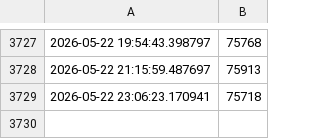
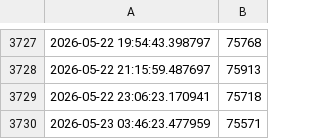
Before and after one commit to gqcpn2kfr6-prog/analyse-bitcoin, a CSV file: data/prix_bitcoin.csv, drawn as a sheet; only a part is shown, gaps mark what is left out.

Commit message:
📊 Mise à jour automatique des données Bitcoin - $(date '+%Y-%m-%d %H:%M:%S')

```diff
--- a/data/prix_bitcoin.csv
+++ b/data/prix_bitcoin.csv
@@ -3729 +3729,2 @@
 2026-05-22 23:06:23.170941,75718
+2026-05-23 03:46:23.477959,75571
```
Also changed, not shown: 1 other file.
